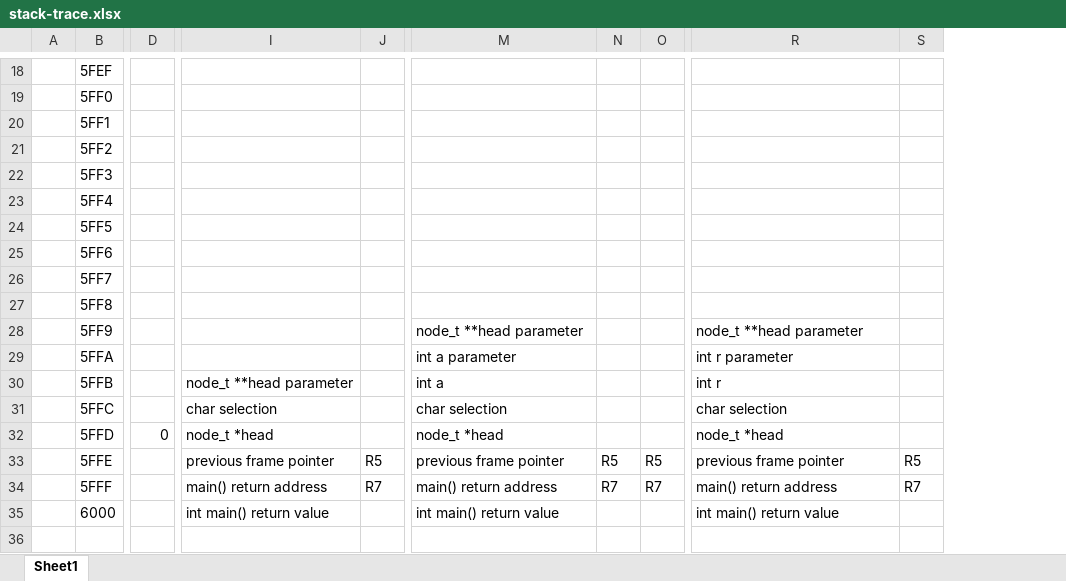
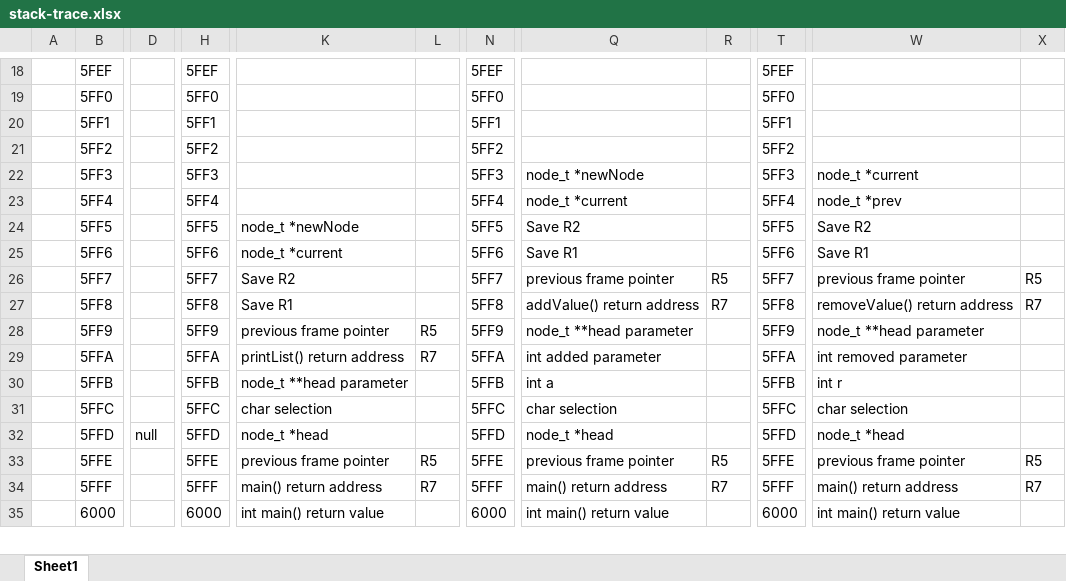
Before and after one commit to joeesmithh/ceg3310-assignments, an Excel workbook: Lab06/stack-trace.xlsx, sheet Sheet1, drawn as a sheet; only a part is shown, gaps mark what is left out; values as stored, in another font and other column widths than the file's, no borders; removed rows and columns are numbered as before the commit, all else as after; rows hold the shown columns only; the diff covers the shown part only; the diff names each change by its address in the sheet, - before the commit and + after, or states it on an @@ line.

Commit message:
lab06: refine stack trace spreadsheet

```diff
--- a/Lab06/stack-trace.xlsx (sheet Sheet1)
+++ b/Lab06/stack-trace.xlsx (sheet Sheet1)
-column D, row 32: 0
+column D, row 32: null
+column H, rows 18-35: 5FEF | 5FF0 | 5FF1 | 5FF2 | 5FF3 | 5FF4 | 5FF5 | 5FF6 | 5FF7 | 5FF8 | 5FF9 | 5FFA | 5FFB | 5FFC | 5FFD | 5FFE | 5FFF | 6000
+column N, rows 18-35: 5FEF | 5FF0 | 5FF1 | 5FF2 | 5FF3 | 5FF4 | 5FF5 | 5FF6 | 5FF7 | 5FF8 | 5FF9 | 5FFA | 5FFB | 5FFC | 5FFD | 5FFE | 5FFF | 6000
-column O, rows 33-34: R5 | R7
+column T, rows 18-35: 5FEF | 5FF0 | 5FF1 | 5FF2 | 5FF3 | 5FF4 | 5FF5 | 5FF6 | 5FF7 | 5FF8 | 5FF9 | 5FFA | 5FFB | 5FFC | 5FFD | 5FFE | 5FFF | 6000
-Q22: (empty)
+Q22: node_t *newNode
-W22: (empty)
+W22: node_t *current
-Q23: (empty)
+Q23: node_t *current
-W23: (empty)
+W23: node_t *prev
-K24: (empty)
+K24: node_t *newNode
-Q24: (empty)
+Q24: Save R2
-W24: (empty)
+W24: Save R2
-K25: (empty)
+K25: node_t *current
-Q25: (empty)
+Q25: Save R1
-W25: (empty)
+W25: Save R1
-K26: (empty)
+K26: Save R2
-Q26: (empty)
+Q26: previous frame pointer
-R26: (empty)
+R26: R5
-W26: (empty)
+W26: previous frame pointer
-X26: (empty)
+X26: R5
-K27: (empty)
+K27: Save R1
-Q27: (empty)
+Q27: addValue() return address
-R27: (empty)
+R27: R7
-W27: (empty)
+W27: removeValue() return address
-X27: (empty)
+X27: R7
-K28: (empty)
+K28: previous frame pointer
-L28: (empty)
+L28: R5
-K29: (empty)
+K29: printList() return address
-L29: (empty)
+L29: R7
-Q29: int a parameter
+Q29: int added parameter
-W29: int r parameter
+W29: int removed parameter
-row 36: (empty)
```
Also changed, not shown: 3 added columns, 4 edited cells and cell formats elsewhere in this sheet.
